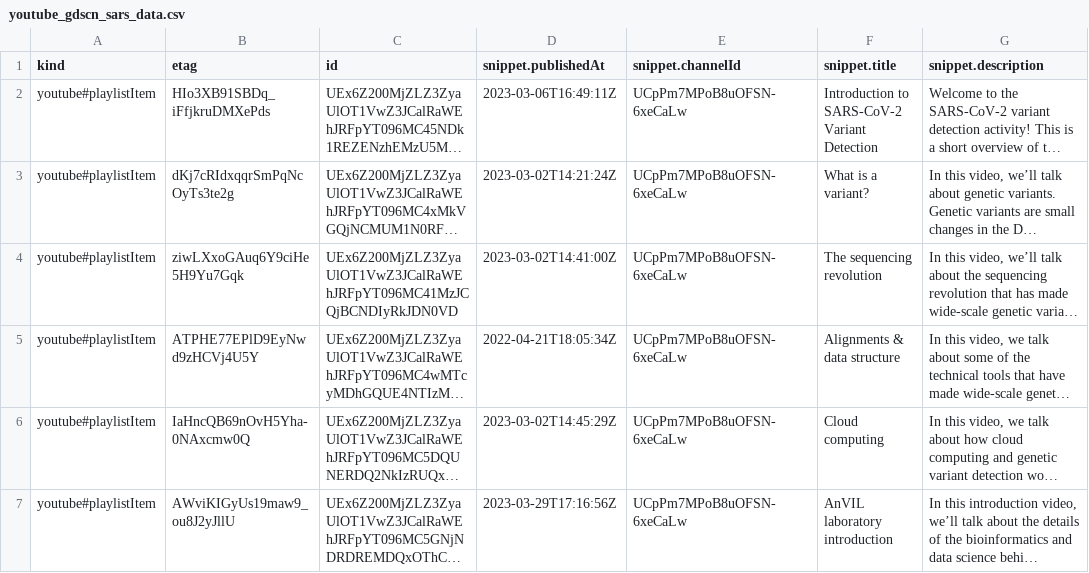
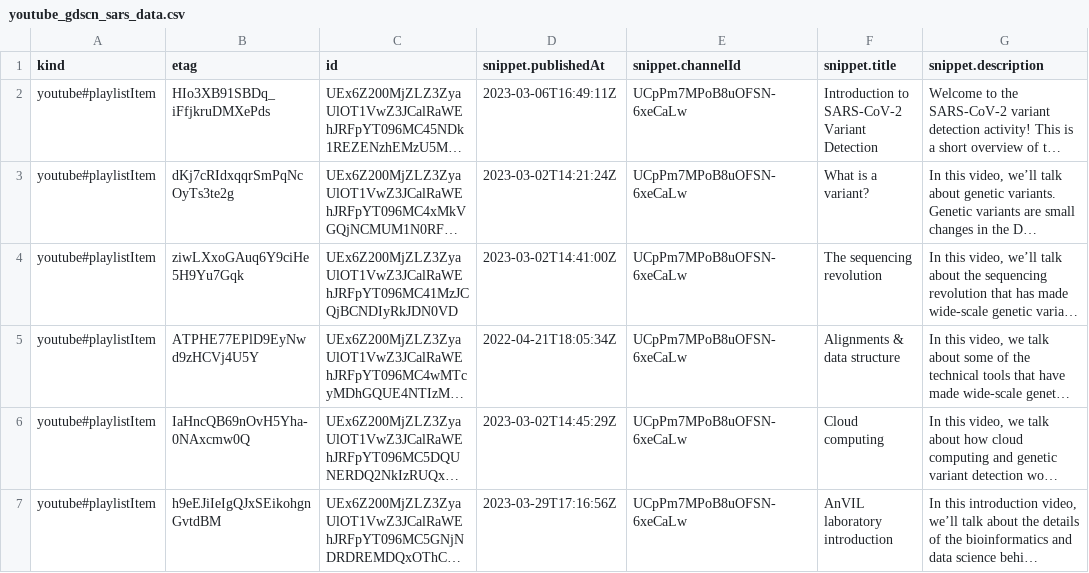
Before and after one commit to fhdsl/AnVIL_Collection, a CSV file: resources/youtube_gdscn_sars_data.csv, drawn as a sheet; only a part is shown; long unchanged cells end in …; the diff names each change by its address in the sheet, - before the commit and + after, or states it on an @@ line.

```diff
--- a/resources/youtube_gdscn_sars_data.csv
+++ b/resources/youtube_gdscn_sars_data.csv
-B7 (etag): AWviKIGyUs19maw9_ou8J2yJllU
+B7 (etag): h9eEJiIeIgQJxSEikohgnGvtdBM
```
Also changed, not shown: resources/youtube_getting_started_data.csv, resources/youtube_shorts_data.csv, 1 other file.
